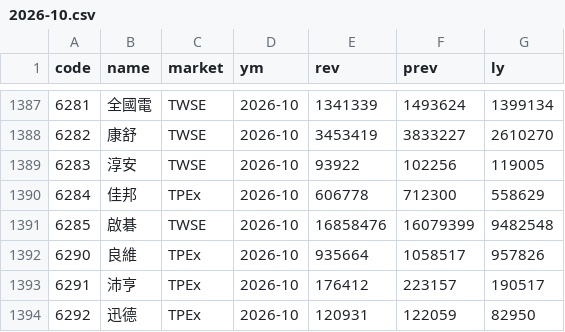
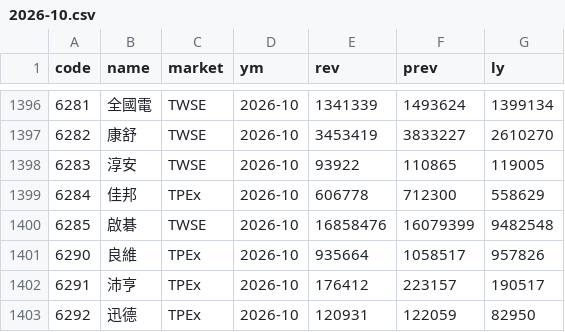
Before and after one commit to bigtime0426/stock-scan, a CSV file: data/revenue/2026-10.csv, drawn as a sheet; only a part is shown, gaps mark what is left out; the diff covers the shown part only.

```diff
--- a/data/revenue/2026-10.csv
+++ b/data/revenue/2026-10.csv
@@ -1388,3 +1397,3 @@
 6282,康舒,TWSE,2026-10,3453419,3833227,2610270
-6283,淳安,TWSE,2026-10,93922,102256,119005
+6283,淳安,TWSE,2026-10,93922,110865,119005
 6284,佳邦,TPEx,2026-10,606778,712300,558629
```
Also changed, not shown: 10 added rows and 1 edited cell elsewhere in this file, 4 other files.
